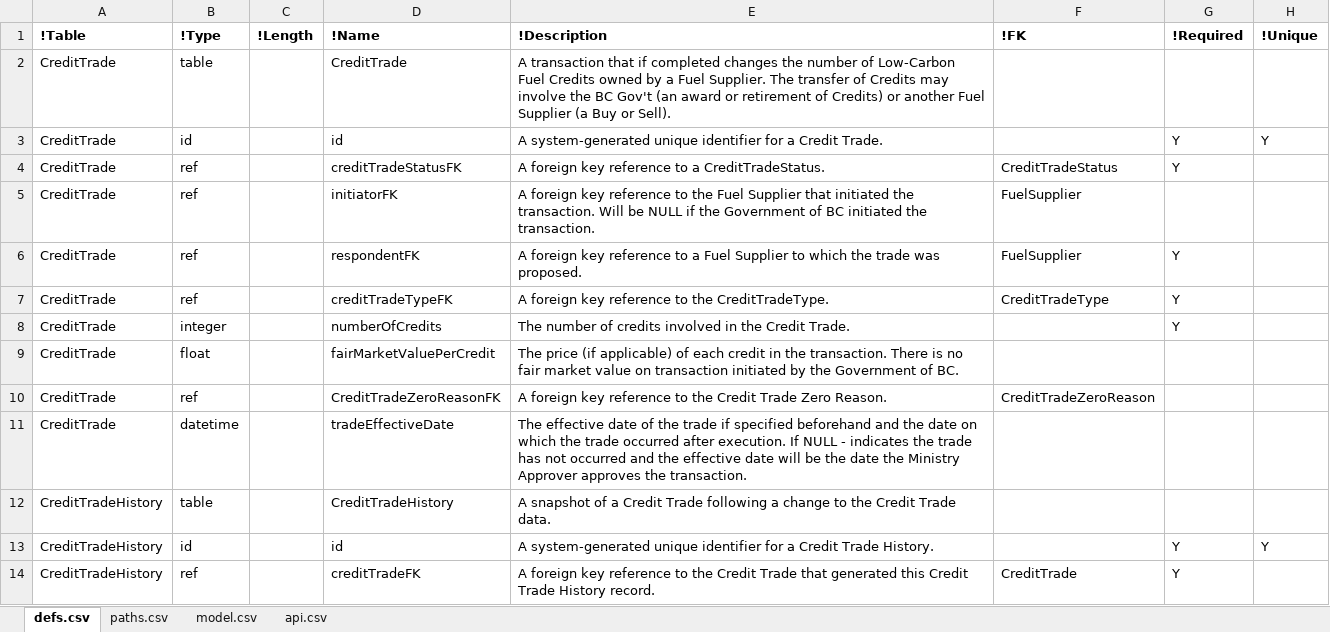
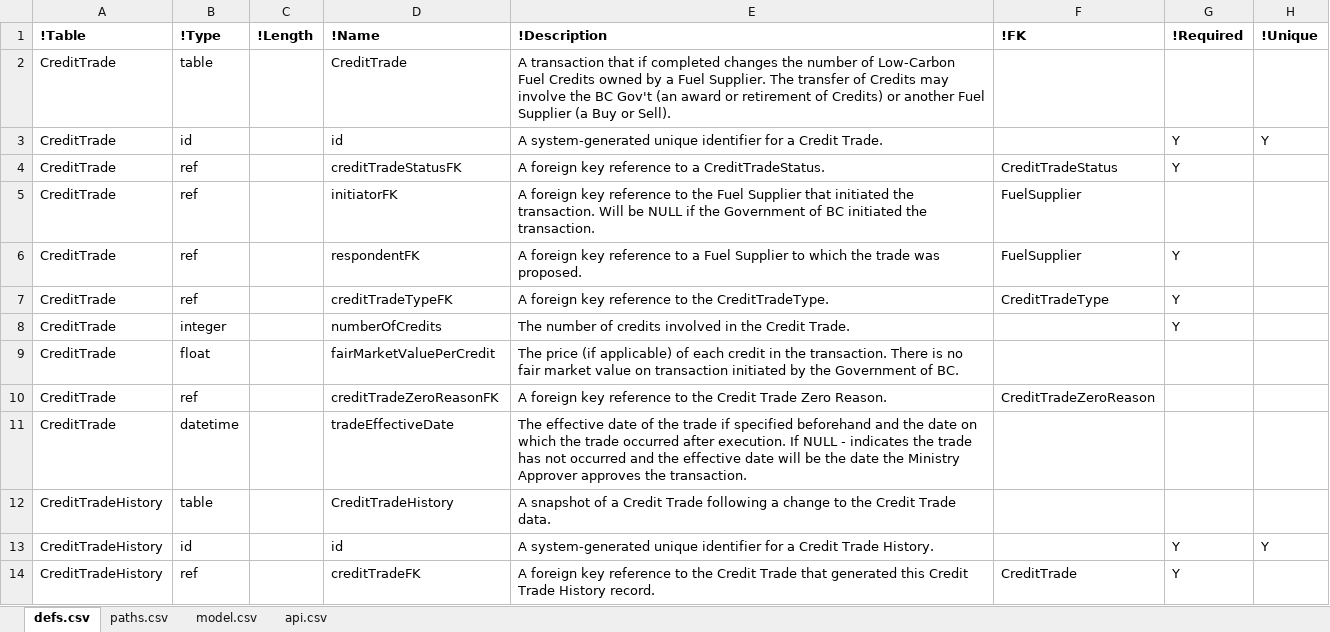
Before and after one commit to bcgov/tfrs, an Excel workbook: APISpec/in/TFRSSwagger.xlsm, sheet defs.csv, drawn as a sheet; only a part is shown; values as stored, in another font and other column widths than the file's, no borders; table styles not drawn; the diff names each change by its address in the sheet, - before the commit and + after, or states it on an @@ line.

Commit message:
Trello-221 Updated the API (data model changes) Ran the code generator to generate most of the API changes.
Few other things I've kept in the previous code that the CodeGen tried
to remove:

CreditTrade.py -> Keep the validations/validator
test_api_complex.py -> readded from django.utils import timezone
test_api_custom.py -> readded from django.core.files.uploadedfile import SimpleUploadedFile
test_api_custom.py -> lots of custom local changes, so this needs a manual merge
views_custom.py -> lots of custom local changes, so this needs a manual merge

```diff
--- a/APISpec/in/TFRSSwagger.xlsm (sheet defs.csv)
+++ b/APISpec/in/TFRSSwagger.xlsm (sheet defs.csv)
-D10 (!Name): CreditTradeZeroReasonFK
+D10 (!Name): creditTradeZeroReasonFK
```
Also changed, not shown: hidden cells, 24 other files.
